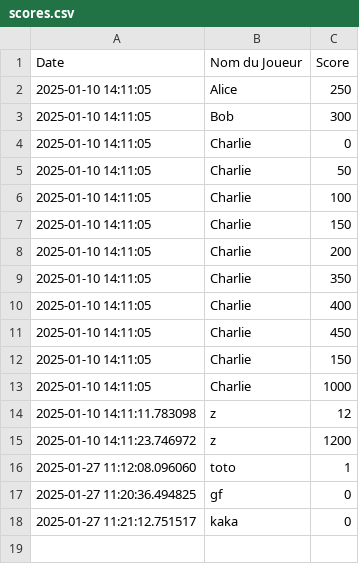
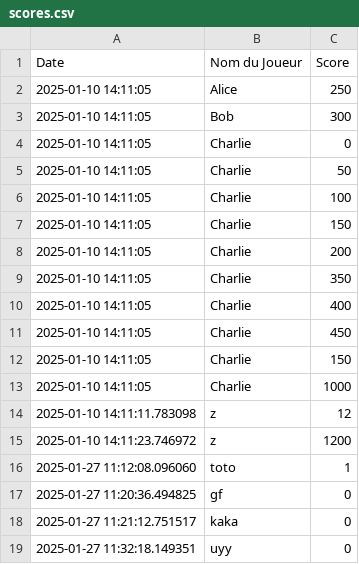
Before and after one commit to Byxis/IG3-ASAIoT, a CSV file: Ressources/CSV/scores.csv, drawn as a sheet.

```diff
--- a/Ressources/CSV/scores.csv
+++ b/Ressources/CSV/scores.csv
@@ -18 +18,2 @@ Date,Nom du Joueur,Score
 2025-01-27 11:21:12.751517,kaka,0
+2025-01-27 11:32:18.149351,uyy,0
```
Also changed, not shown: 1 other file.
